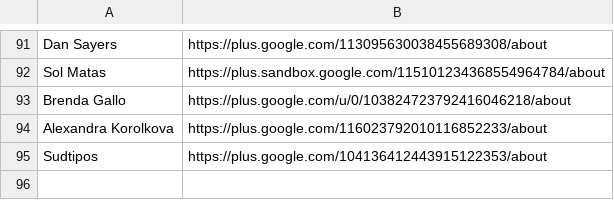
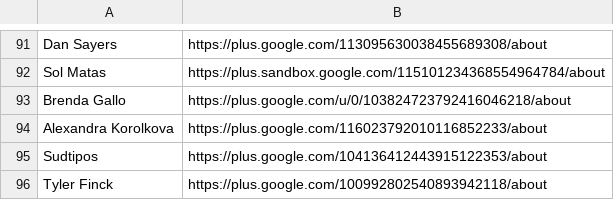
Before and after one commit to StudioCreate/googlefontdirectory-hg, a CSV file: designers/profiles.csv, drawn as a sheet; only a part is shown, gaps mark what is left out; the diff names each change by its address in the sheet, - before the commit and + after, or states it on an @@ line.

Commit message:
Adding Tyler Finck profile

```diff
--- a/designers/profiles.csv
+++ b/designers/profiles.csv
+row 96: Tyler Finck | https://plus.google.com/100992802540893942118/about
```
